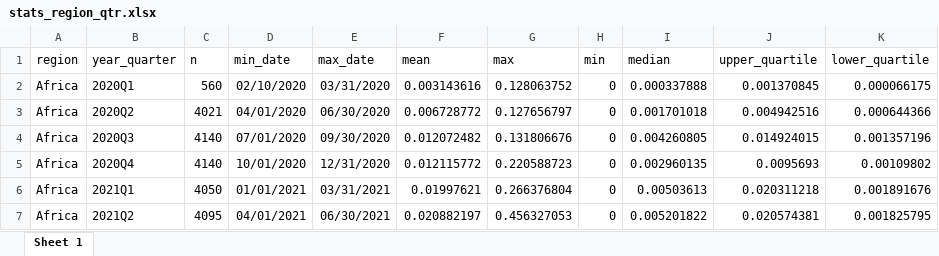
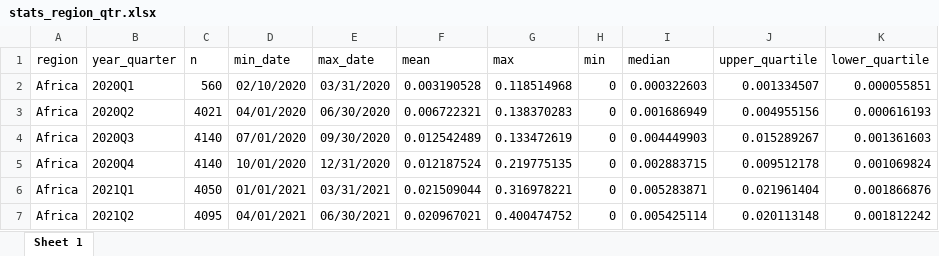
Before and after one commit to musta1234/underreporting, an Excel workbook: stats_region_qtr.xlsx, sheet Sheet 1, drawn as a sheet; only a part is shown; values as stored, in another font and other column widths than the file's, no borders; the diff covers the shown part only; the diff names each change by its address in the sheet, - before the commit and + after, or states it on an @@ line.

```diff
--- a/stats_region_qtr.xlsx (sheet Sheet 1)
+++ b/stats_region_qtr.xlsx (sheet Sheet 1)
-F2 (mean): 0.003143616
+F2 (mean): 0.003190528
-G2 (max): 0.128063752
+G2 (max): 0.118514968
-I2 (median): 0.000337888
+I2 (median): 0.000322603
-J2 (upper_quartile): 0.001370845
+J2 (upper_quartile): 0.001334507
-K2 (lower_quartile): 0.000066175
+K2 (lower_quartile): 0.000055851
-F3 (mean): 0.006728772
+F3 (mean): 0.006722321
-G3 (max): 0.127656797
+G3 (max): 0.138370283
-I3 (median): 0.001701018
+I3 (median): 0.001686949
-J3 (upper_quartile): 0.004942516
+J3 (upper_quartile): 0.004955156
-K3 (lower_quartile): 0.000644366
+K3 (lower_quartile): 0.000616193
-F4 (mean): 0.012072482
+F4 (mean): 0.012542489
-G4 (max): 0.131806676
+G4 (max): 0.133472619
-I4 (median): 0.004260805
+I4 (median): 0.004449903
-J4 (upper_quartile): 0.014924015
+J4 (upper_quartile): 0.015289267
-K4 (lower_quartile): 0.001357196
+K4 (lower_quartile): 0.001361603
-F5 (mean): 0.012115772
+F5 (mean): 0.012187524
-G5 (max): 0.220588723
+G5 (max): 0.219775135
-I5 (median): 0.002960135
+I5 (median): 0.002883715
-J5 (upper_quartile): 0.0095693
+J5 (upper_quartile): 0.009512178
-K5 (lower_quartile): 0.00109802
+K5 (lower_quartile): 0.001069824
-F6 (mean): 0.01997621
+F6 (mean): 0.021509044
-G6 (max): 0.266376804
+G6 (max): 0.316978221
-I6 (median): 0.00503613
+I6 (median): 0.005283871
-J6 (upper_quartile): 0.020311218
+J6 (upper_quartile): 0.021961404
-K6 (lower_quartile): 0.001891676
+K6 (lower_quartile): 0.001866876
-F7 (mean): 0.020882197
+F7 (mean): 0.020967021
-G7 (max): 0.456327053
+G7 (max): 0.400474752
-I7 (median): 0.005201822
+I7 (median): 0.005425114
-J7 (upper_quartile): 0.020574381
+J7 (upper_quartile): 0.020113148
-K7 (lower_quartile): 0.001825795
+K7 (lower_quartile): 0.001812242
```
Also changed, not shown: 10 removed rows and 292 edited cells elsewhere in this sheet, stats_loc.xlsx, stats_loc_qtr.xlsx, 3 other files.
